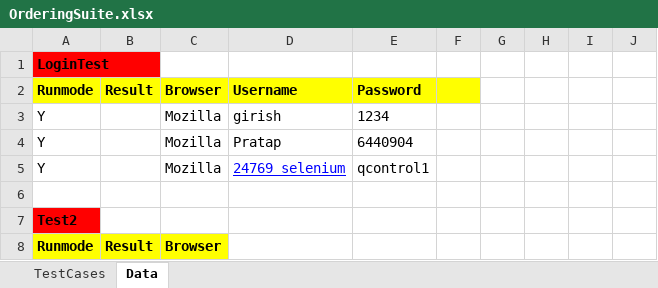
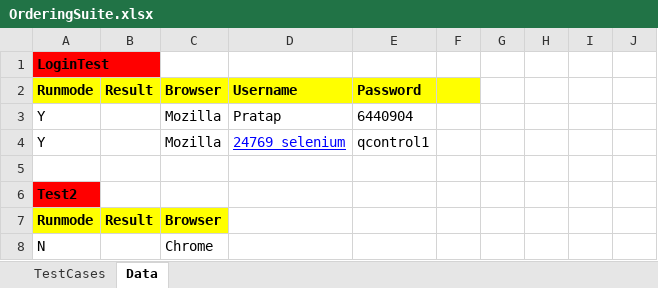
Before and after one commit to girishn53/facebookrepo, an Excel workbook: webdriver_rediff/OrderingSuite.xlsx, sheet Data, drawn as a sheet; only a part is shown; the shorter side is filled out with more unchanged rows; values as stored, in another font and other column widths than the file's, no borders; the diff names each change by its address in the sheet, - before the commit and + after, or states it on an @@ line.

```diff
--- a/webdriver_rediff/OrderingSuite.xlsx (sheet Data)
+++ b/webdriver_rediff/OrderingSuite.xlsx (sheet Data)
-row 3: Y |  | Mozilla | girish | 1234
```
Also changed, not shown: sheet TestCases, target/reports/ReportTemplate.xlsx, 2 other files.
